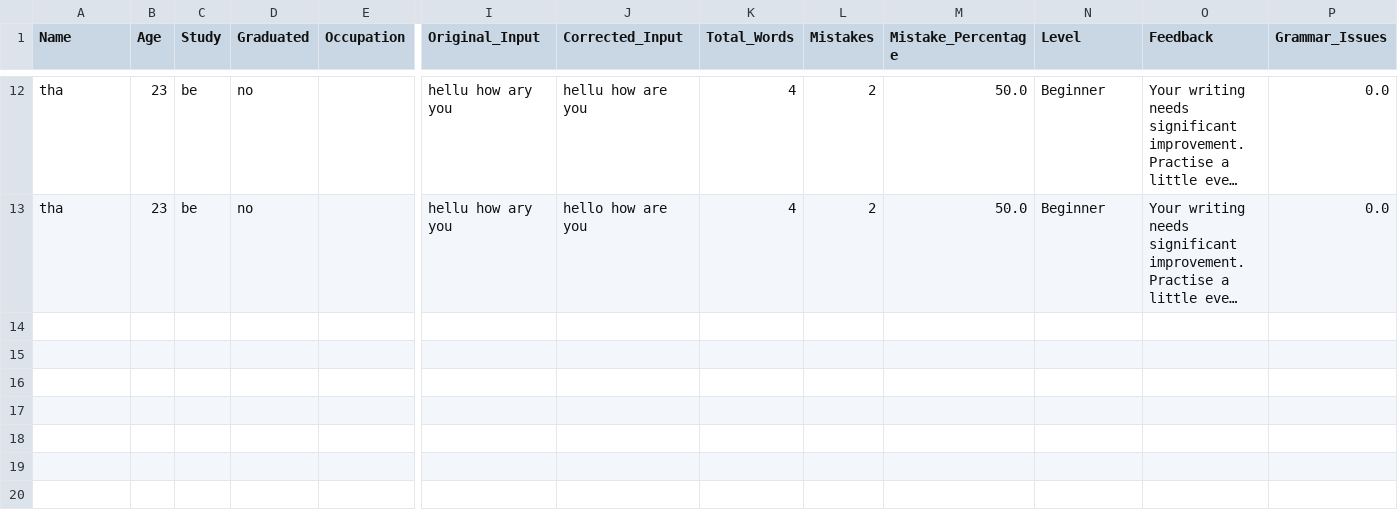
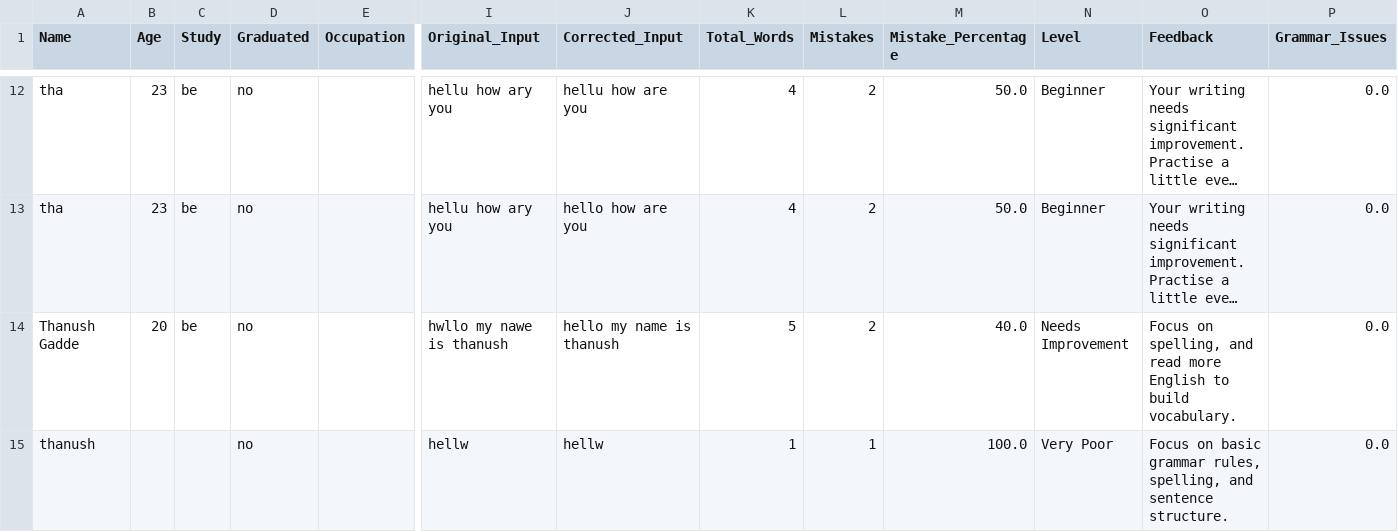
Before and after one commit to thanushgadde01/spelling_analyzer, a CSV file: backend/master.csv, drawn as a sheet; only a part is shown, gaps mark what is left out; long unchanged cells end in …; rows hold the shown columns only; the diff names each change by its address in the sheet, - before the commit and + after, or states it on an @@ line.

```diff
--- a/backend/master.csv
+++ b/backend/master.csv
+row 14: Thanush Gadde | 20 | be | no |  | hwllo my nawe is thanush | hello my name is thanush | 5 | 2 | 40.0 | Needs Improvement | Focus on spelling, and read more English to build vocabulary. | 0.0
+row 15: thanush |  |  | no |  | hellw | hellw | 1 | 1 | 100.0 | Very Poor | Focus on basic grammar rules, spelling, and sentence structure. | 0.0
```
Also changed, not shown: 3 other files.
